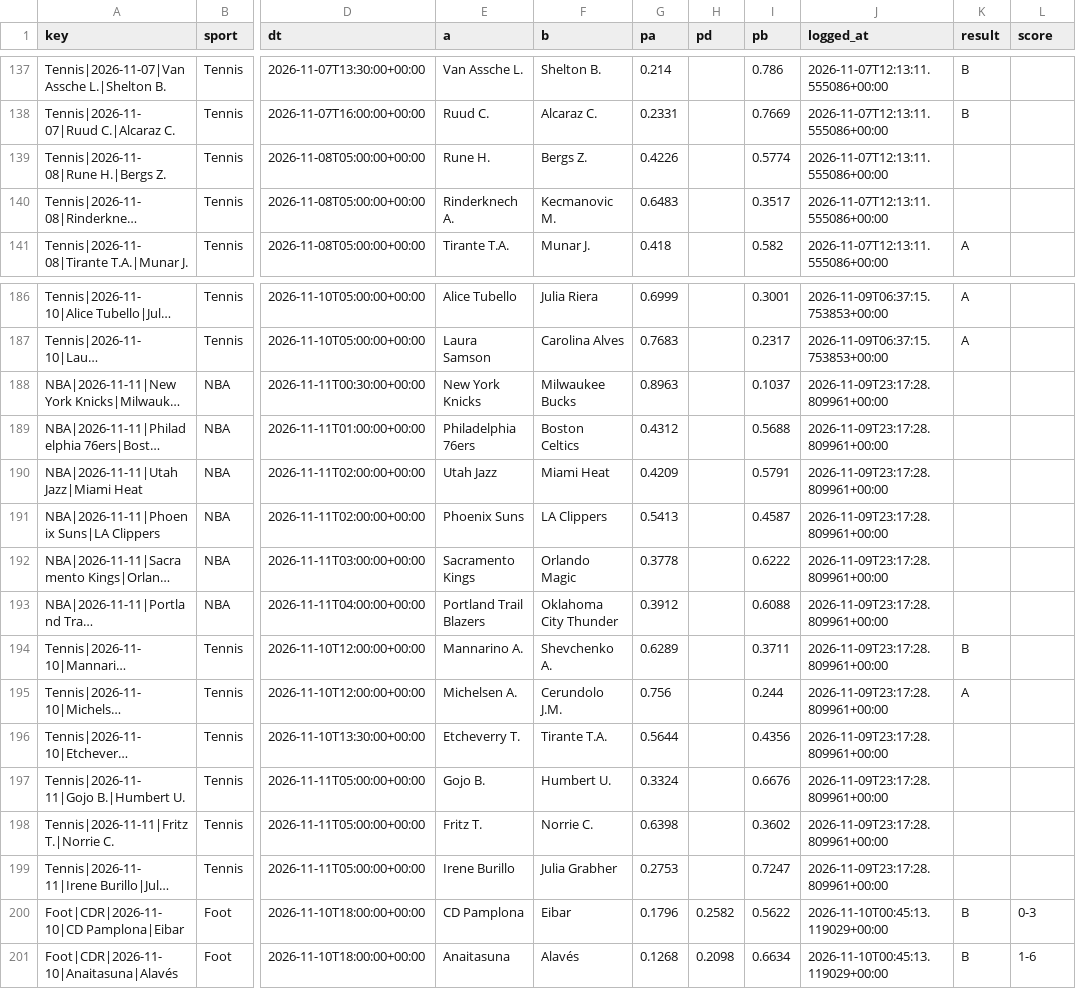
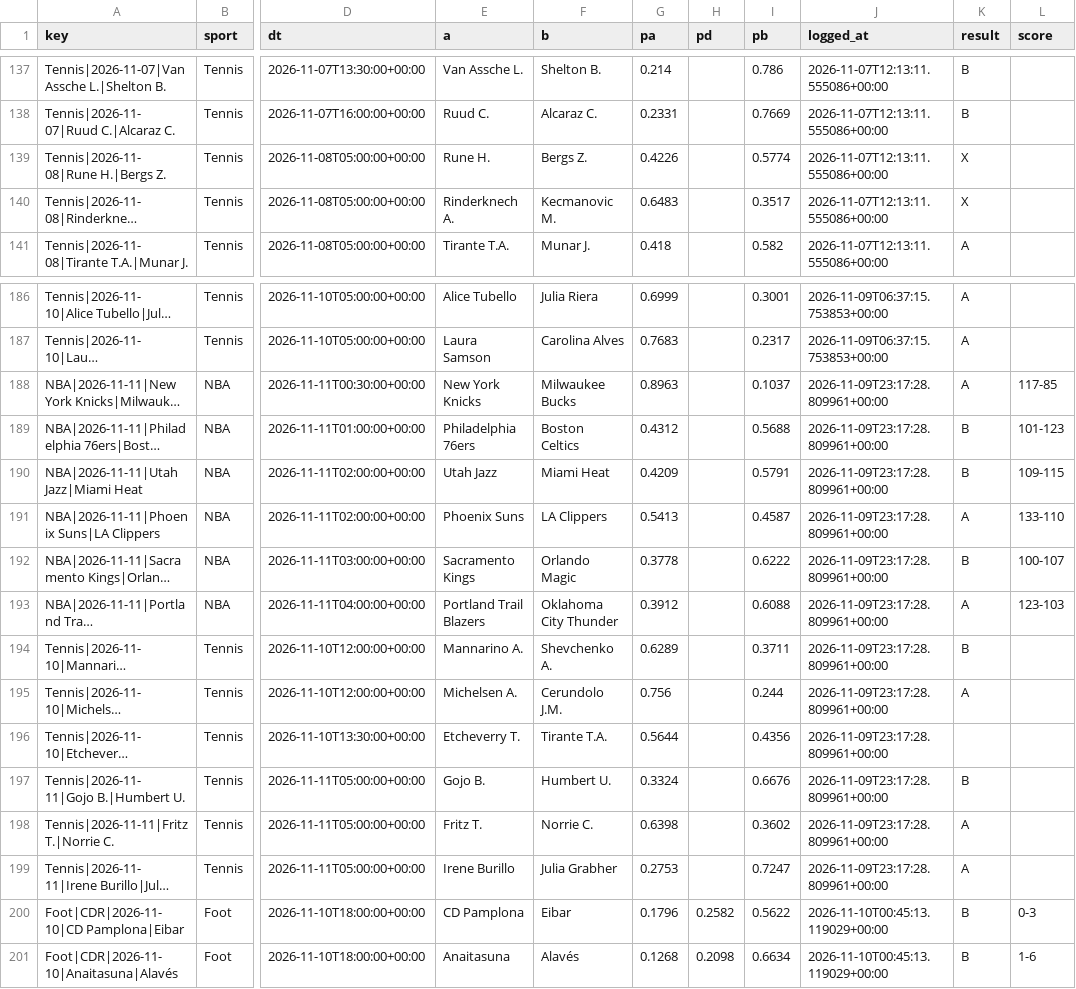
Before and after one commit to karlgabrielamani/pronostat, a CSV file: data/predictions_log.csv, drawn as a sheet; only a part is shown, gaps mark what is left out; long unchanged cells end in …; the diff covers the shown part only; the diff names each change by its address in the sheet, - before the commit and + after, or states it on an @@ line.

```diff
--- a/data/predictions_log.csv
+++ b/data/predictions_log.csv
-K139:K140 (result): (empty)
+K139:K140 (result): X
-K188 (result): (empty)
+K188 (result): A
-L188 (score): (empty)
+L188 (score): 117-85
-K189:K190 (result): (empty)
+K189:K190 (result): B
-L189 (score): (empty)
+L189 (score): 101-123
-L190 (score): (empty)
+L190 (score): 109-115
-K191 (result): (empty)
+K191 (result): A
-L191 (score): (empty)
+L191 (score): 133-110
-K192 (result): (empty)
+K192 (result): B
-L192 (score): (empty)
+L192 (score): 100-107
-K193 (result): (empty)
+K193 (result): A
-L193 (score): (empty)
+L193 (score): 123-103
-K197 (result): (empty)
+K197 (result): B
-K198:K199 (result): (empty)
+K198:K199 (result): A
```
Also changed, not shown: 13 added rows and 10 edited cells elsewhere in this file, data/cups_history.csv, 7 other files.
